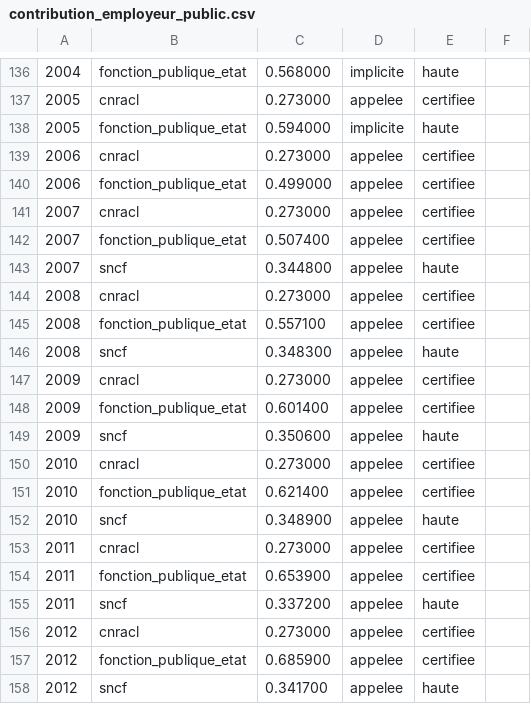
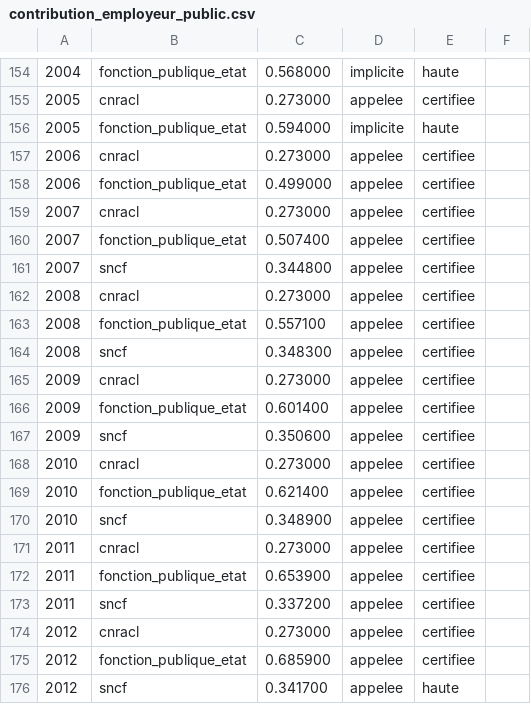
Before and after one commit to wald52/retraitecomptenotionelle, a CSV file: data/reference/legislation/contribution_employeur_public.csv, drawn as a sheet; only a part is shown, gaps mark what is left out; addresses are those after the commit; the diff covers the shown part only; the diff names each change by its address in the sheet, - before the commit and + after, or states it on an @@ line.

```diff
--- a/data/reference/legislation/contribution_employeur_public.csv
+++ b/data/reference/legislation/contribution_employeur_public.csv
-E161: haute
+E161: certifiee
-E164: haute
+E164: certifiee
-E167: haute
+E167: certifiee
-E170: haute
+E170: certifiee
-E173: haute
+E173: certifiee
```
Also changed, not shown: 18 added rows and 1 edited cell elsewhere in this file, 10 other files.
